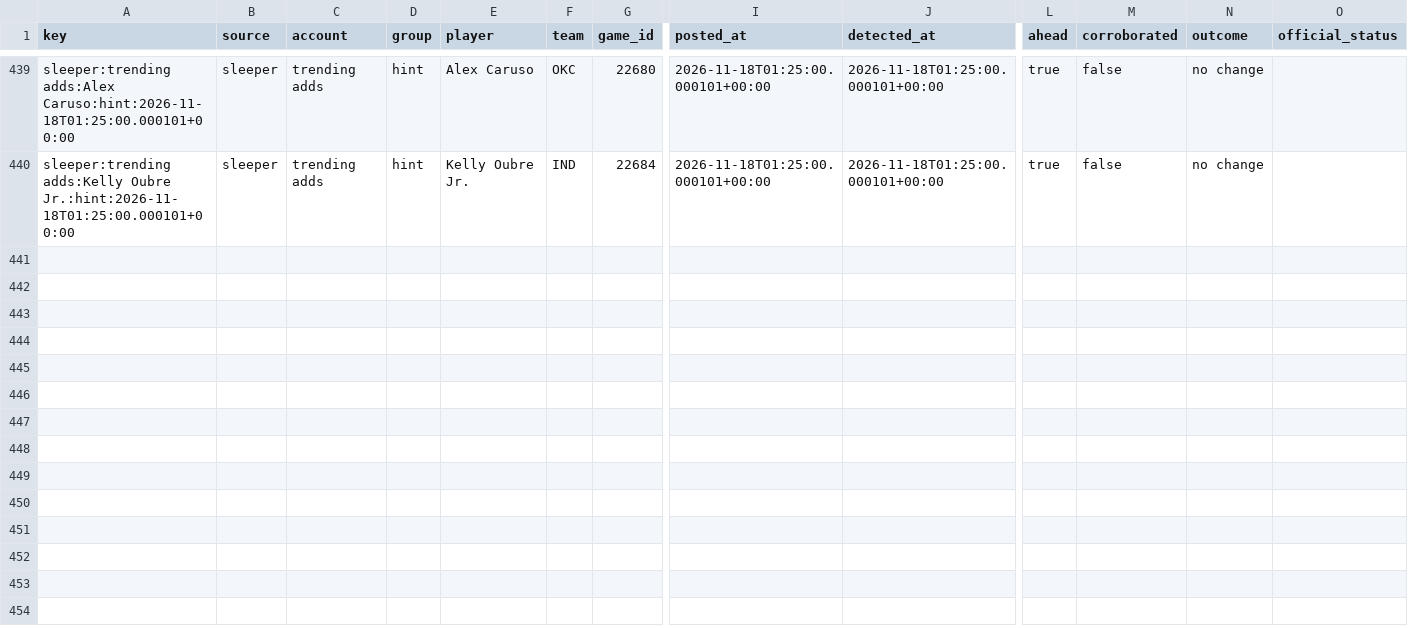
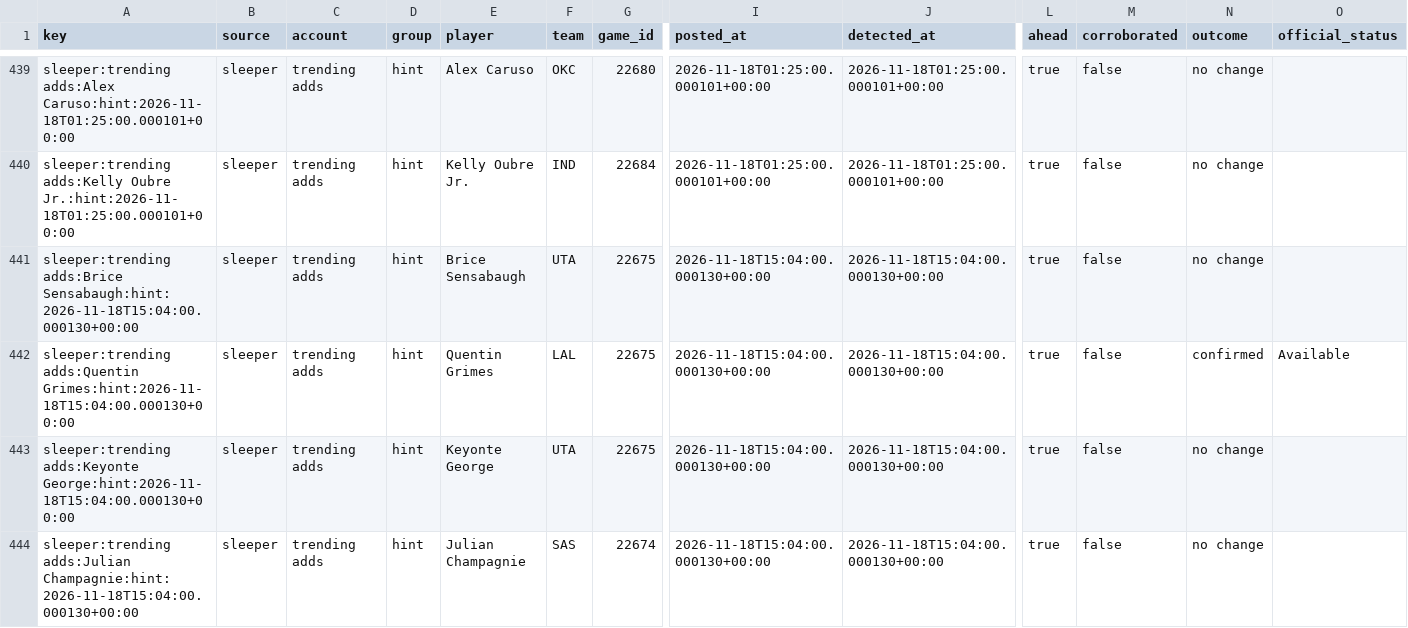
Before and after one commit to PirateKingInc/test-m11, a CSV file: ledger/news_sources.csv, drawn as a sheet; only a part is shown, gaps mark what is left out; rows hold the shown columns only; the diff names each change by its address in the sheet, - before the commit and + after, or states it on an @@ line.

```diff
--- a/ledger/news_sources.csv
+++ b/ledger/news_sources.csv
+row 441: sleeper:trending adds:Brice Sensabaugh:hint:2026-11-18T15:04:00.000130+00:00 | sleeper | trending adds | hint | Brice Sensabaugh | UTA | 22675 | 2026-11-18T15:04:00.000130+00:00 | 2026-11-18T15:04:00.000130+00:00 | true | false | no change
+row 442: sleeper:trending adds:Quentin Grimes:hint:2026-11-18T15:04:00.000130+00:00 | sleeper | trending adds | hint | Quentin Grimes | LAL | 22675 | 2026-11-18T15:04:00.000130+00:00 | 2026-11-18T15:04:00.000130+00:00 | true | false | confirmed | Available
+row 443: sleeper:trending adds:Keyonte George:hint:2026-11-18T15:04:00.000130+00:00 | sleeper | trending adds | hint | Keyonte George | UTA | 22675 | 2026-11-18T15:04:00.000130+00:00 | 2026-11-18T15:04:00.000130+00:00 | true | false | no change
+row 444: sleeper:trending adds:Julian Champagnie:hint:2026-11-18T15:04:00.000130+00:00 | sleeper | trending adds | hint | Julian Champagnie | SAS | 22674 | 2026-11-18T15:04:00.000130+00:00 | 2026-11-18T15:04:00.000130+00:00 | true | false | no change
```
